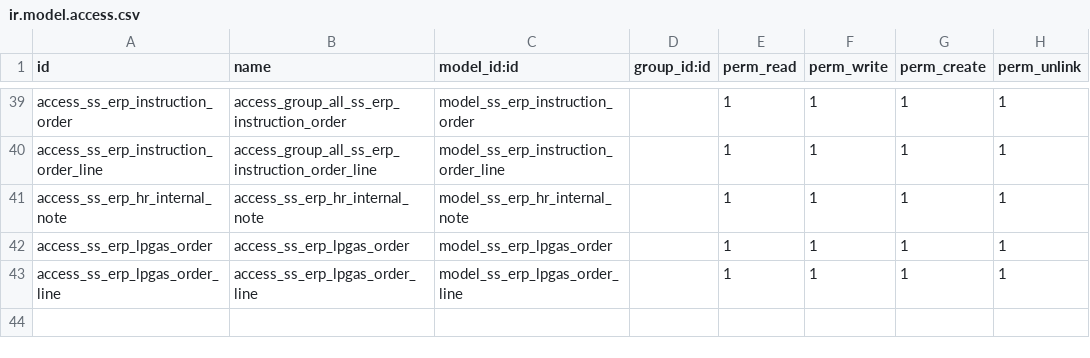
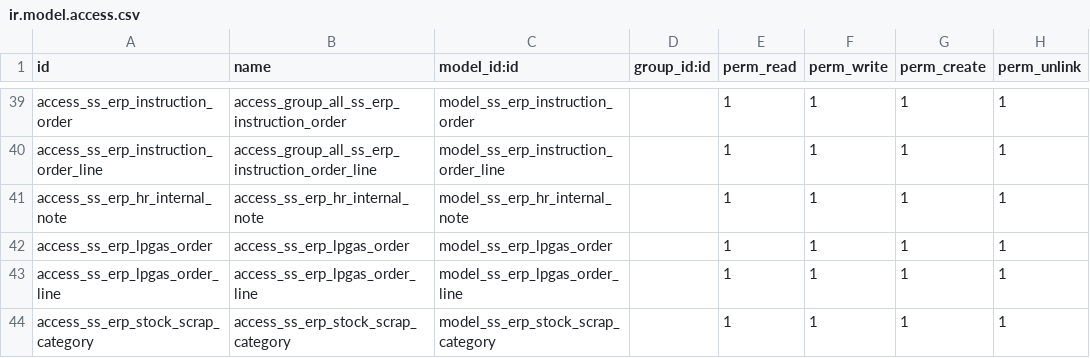
Before and after one commit to glavisarchitects/sanin-sanso-training, a CSV file: ss_erp/security/ir.model.access.csv, drawn as a sheet; only a part is shown, gaps mark what is left out; the diff names each change by its address in the sheet, - before the commit and + after, or states it on an @@ line.

Commit message:
FIX STOCK SCRAP

```diff
--- a/ss_erp/security/ir.model.access.csv
+++ b/ss_erp/security/ir.model.access.csv
+row 44: access_ss_erp_stock_scrap_category | access_ss_erp_stock_scrap_category | model_ss_erp_stock_scrap_category |  | 1 | 1 | 1 | 1
```
Also changed, not shown: 1 other file.
